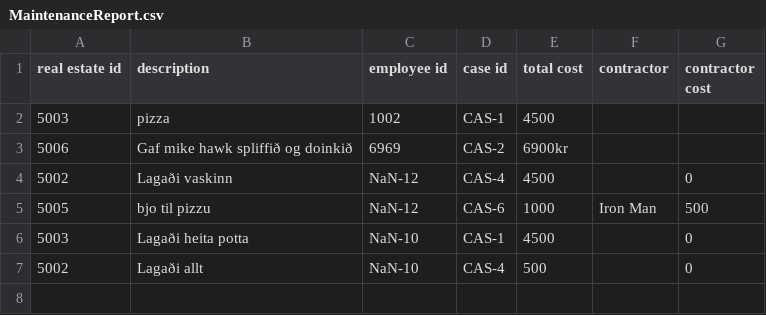
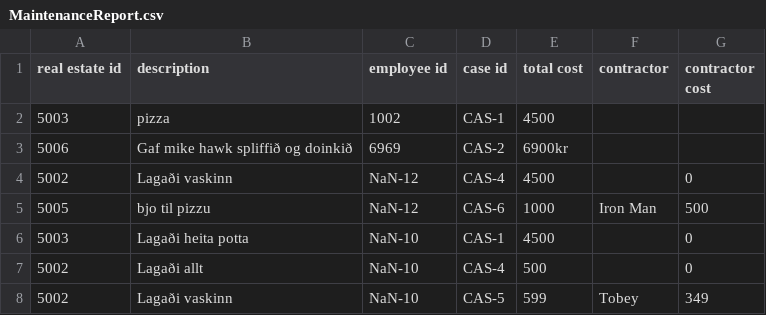
Before and after one commit to magnushj93hr/Verklegt_namskeid_1, a CSV file: Maggi_Test/test1/csv_files/MaintenanceReport.csv, drawn as a sheet; the diff names each change by its address in the sheet, - before the commit and + after, or states it on an @@ line.

```diff
--- a/Maggi_Test/test1/csv_files/MaintenanceReport.csv
+++ b/Maggi_Test/test1/csv_files/MaintenanceReport.csv
+row 8: 5002 | Lagaði vaskinn | NaN-10 | CAS-5 | 599 | Tobey | 349
```
Also changed, not shown: Maggi_Test/test1/csv_files/Employee.csv, Maggi_Test/test1/csv_files/Location.csv, 3 other files.
